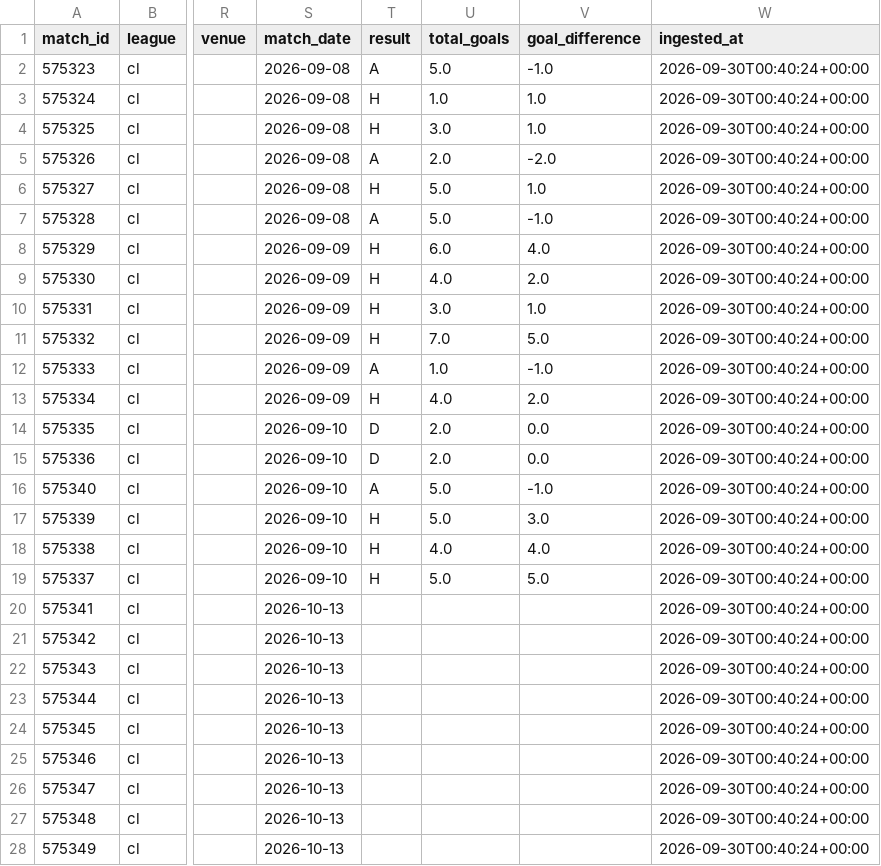
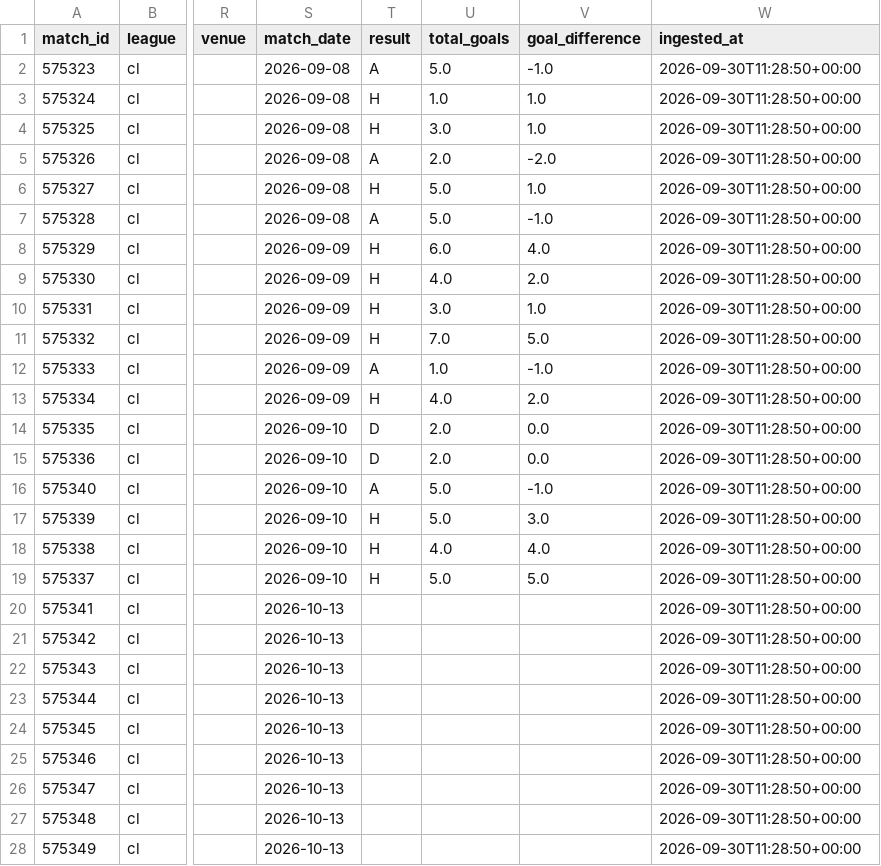
Before and after one commit to JuanAndresHS/pitchiq, a CSV file: data/processed/cl_matches_2026.csv, drawn as a sheet; only a part is shown, gaps mark what is left out; the diff covers the shown part only; the diff names each change by its address in the sheet, - before the commit and + after, or states it on an @@ line.

```diff
--- a/data/processed/cl_matches_2026.csv
+++ b/data/processed/cl_matches_2026.csv
-W2:W28 (ingested_at): 2026-09-30T00:40:24+00:00
+W2:W28 (ingested_at): 2026-09-30T11:28:50+00:00
```
Also changed, not shown: 117 edited cells elsewhere in this file, data/processed/bl1_matches_2026.csv, data/processed/fl1_matches_2026.csv, 25 other files.
